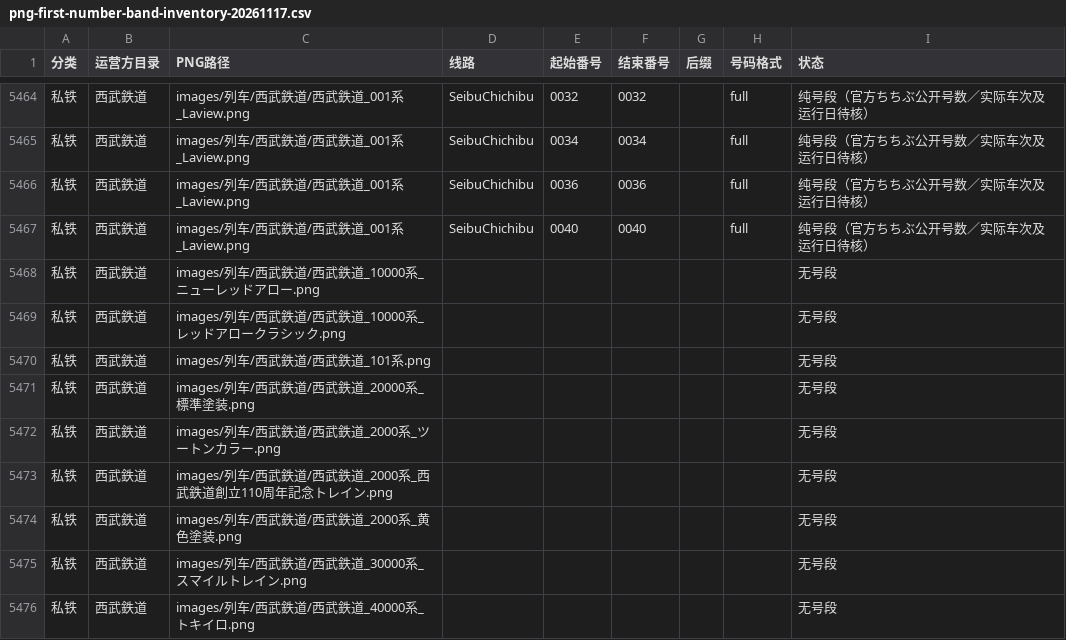
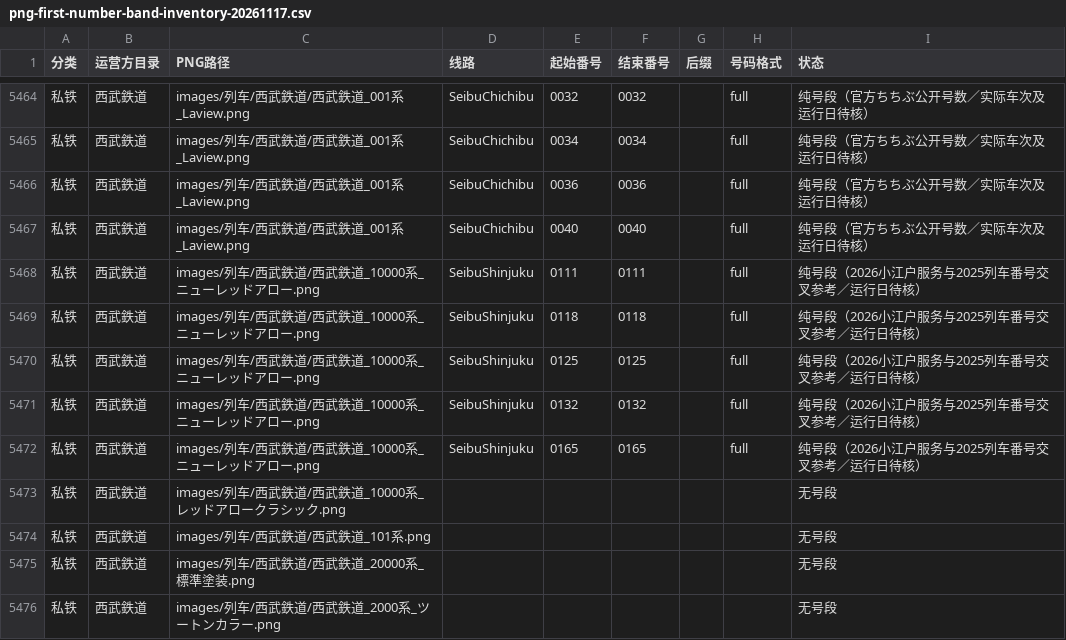
Before and after one commit to biubiu52011/pixel-tetsudo, a CSV file: data/audits/png-first-number-band-inventory-20261117.csv, drawn as a sheet; only a part is shown, gaps mark what is left out; the shorter side is filled out with more unchanged rows; the diff names each change by its address in the sheet, - before the commit and + after, or states it on an @@ line.

Commit message:
audit: private13 add five precise Seibu Koedo NRA source-crosswalk references

```diff
--- a/data/audits/png-first-number-band-inventory-20261117.csv
+++ b/data/audits/png-first-number-band-inventory-20261117.csv
-D5468 (线路): (empty)
+D5468 (线路): SeibuShinjuku
-E5468 (起始番号): (empty)
+E5468 (起始番号): 0111
-F5468 (结束番号): (empty)
+F5468 (结束番号): 0111
-H5468 (号码格式): (empty)
+H5468 (号码格式): full
-I5468 (状态): 无号段
+I5468 (状态): 纯号段（2026小江户服务与2025列车番号交叉参考／运行日待核）
+row 5469: 私铁 | 西武鉄道 | images/列车/西武鉄道/西武鉄道_10000系_ニューレッドアロー.png | SeibuShinjuku | 0118 | 0118 |  | full | 纯号段（2026小江户服务与2025列车番号交叉参考／运行日待核）
+row 5470: 私铁 | 西武鉄道 | images/列车/西武鉄道/西武鉄道_10000系_ニューレッドアロー.png | SeibuShinjuku | 0125 | 0125 |  | full | 纯号段（2026小江户服务与2025列车番号交叉参考／运行日待核）
+row 5471: 私铁 | 西武鉄道 | images/列车/西武鉄道/西武鉄道_10000系_ニューレッドアロー.png | SeibuShinjuku | 0132 | 0132 |  | full | 纯号段（2026小江户服务与2025列车番号交叉参考／运行日待核）
+row 5472: 私铁 | 西武鉄道 | images/列车/西武鉄道/西武鉄道_10000系_ニューレッドアロー.png | SeibuShinjuku | 0165 | 0165 |  | full | 纯号段（2026小江户服务与2025列车番号交叉参考／运行日待核）
```
